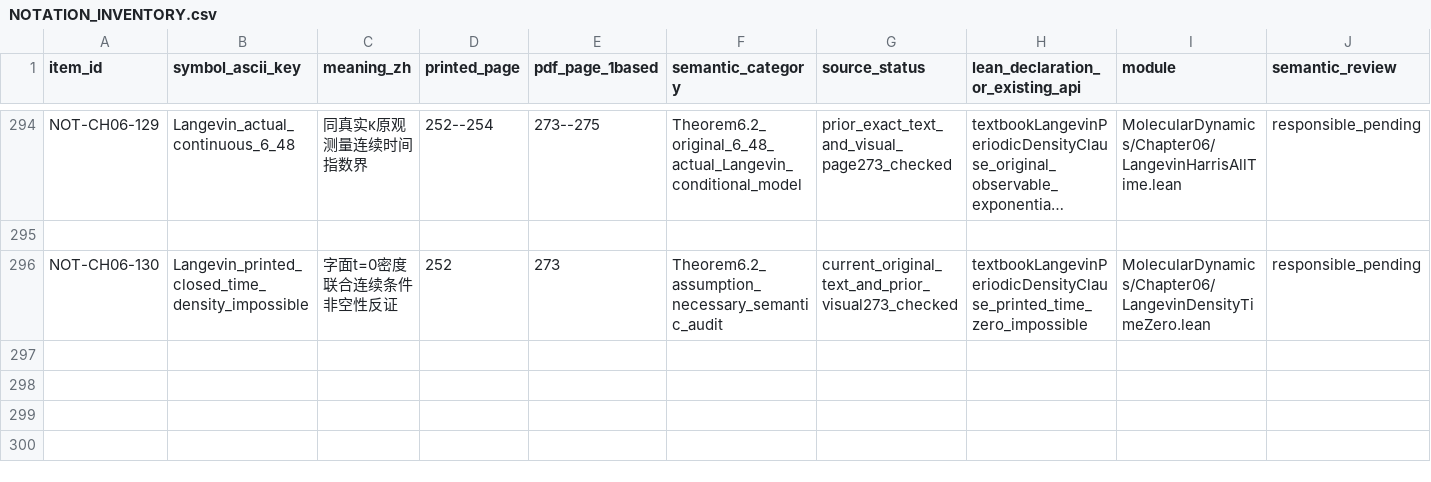
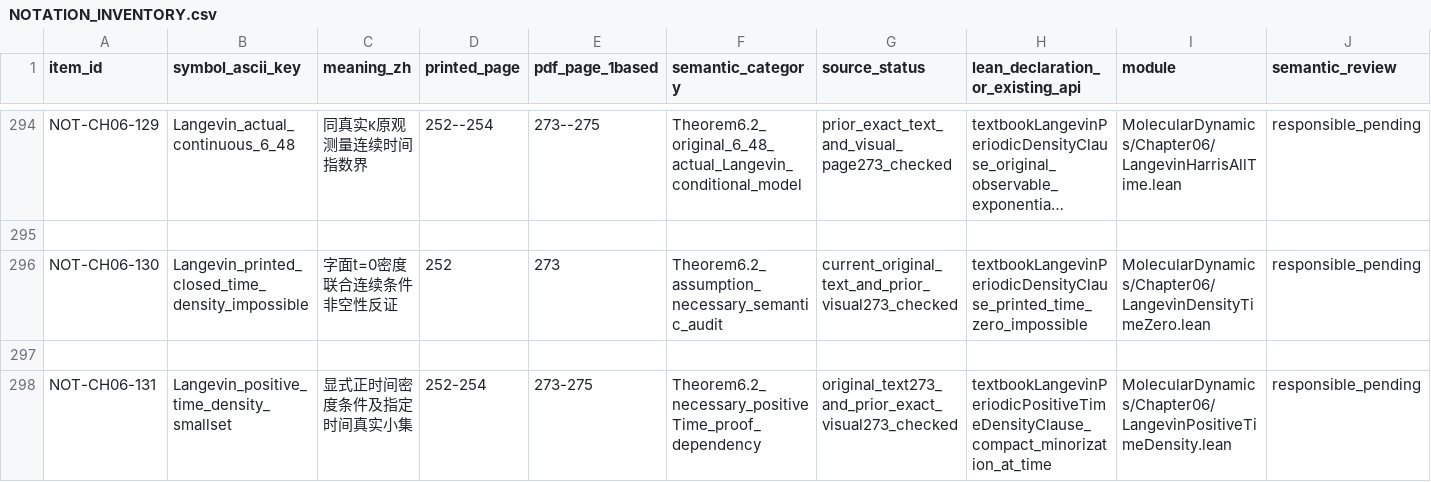
Before and after one commit to zhuanxv-G/MolecularDynamicsFormalization, a CSV file: docs/NOTATION_INVENTORY.csv, drawn as a sheet; only a part is shown, gaps mark what is left out; long unchanged cells end in …; rows hold the shown columns only; the diff names each change by its address in the sheet, - before the commit and + after, or states it on an @@ line.

```diff
--- a/docs/NOTATION_INVENTORY.csv
+++ b/docs/NOTATION_INVENTORY.csv
+row 297: (empty)
+row 298: NOT-CH06-131 | Langevin_positive_time_density_smallset | 显式正时间密度条件及指定时间真实小集 | 252-254 | 273-275 | Theorem6.2_necessary_positiveTime_proof_dependency | original_text273_and_prior_exact_visual273_checked | textbookLangevinPeriodicPositiveTimeDensityClause_compact_minorization_at_time | MolecularDynamics/Chapter06/LangevinPositiveTimeDensity.lean | responsible_pending
```
Also changed, not shown: docs/audits/2026-10-01-initial/CLAIM_LEDGER.csv, 27 other files.
